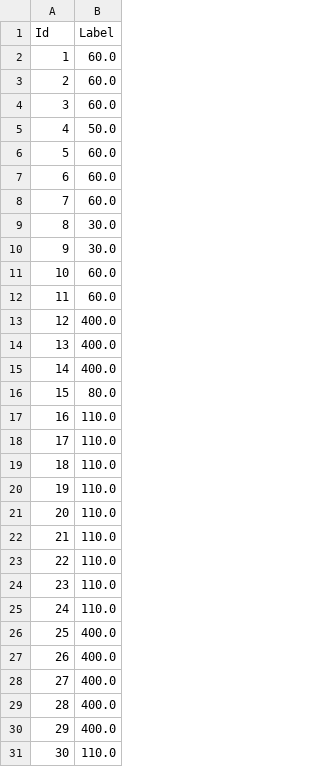
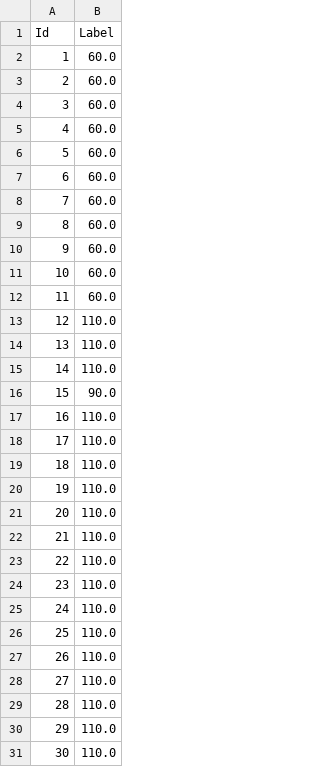
Before and after one commit to DanterM/Graduation-design, a CSV file: 任务/2018-05-02基于随机森林对energydata进行能耗预测/out.csv, drawn as a sheet.

```diff
--- a/任务/2018-05-02基于随机森林对energydata进行能耗预测/out.csv
+++ b/任务/2018-05-02基于随机森林对energydata进行能耗预测/out.csv
@@ -4,3 +4,3 @@ Id,Label
 3,60.0
-4,50.0
+4,60.0
 5,60.0
@@ -8,10 +8,10 @@ Id,Label
 7,60.0
-8,30.0
-9,30.0
+8,60.0
+9,60.0
 10,60.0
 11,60.0
-12,400.0
-13,400.0
-14,400.0
-15,80.0
+12,110.0
+13,110.0
+14,110.0
+15,90.0
 16,110.0
@@ -25,7 +25,7 @@ Id,Label
 24,110.0
-25,400.0
-26,400.0
-27,400.0
-28,400.0
-29,400.0
+25,110.0
+26,110.0
+27,110.0
+28,110.0
+29,110.0
 30,110.0
```
Also changed, not shown: 13 other files.
